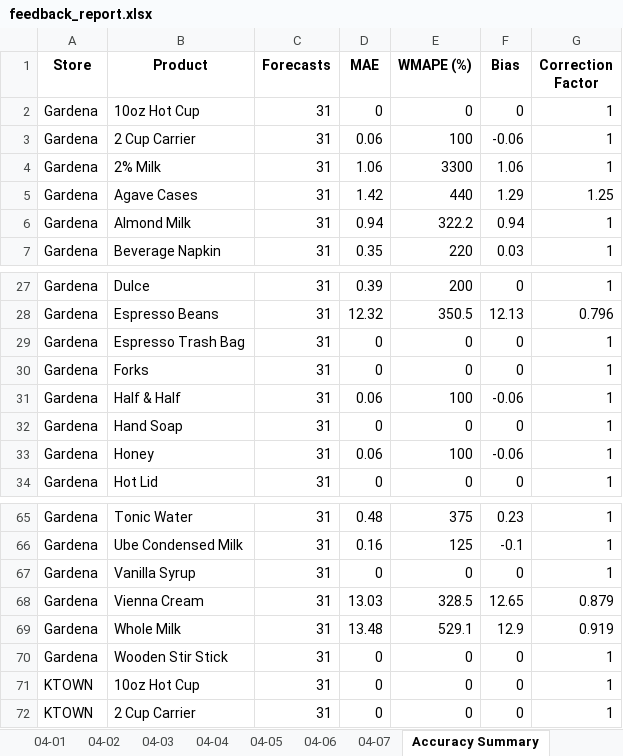
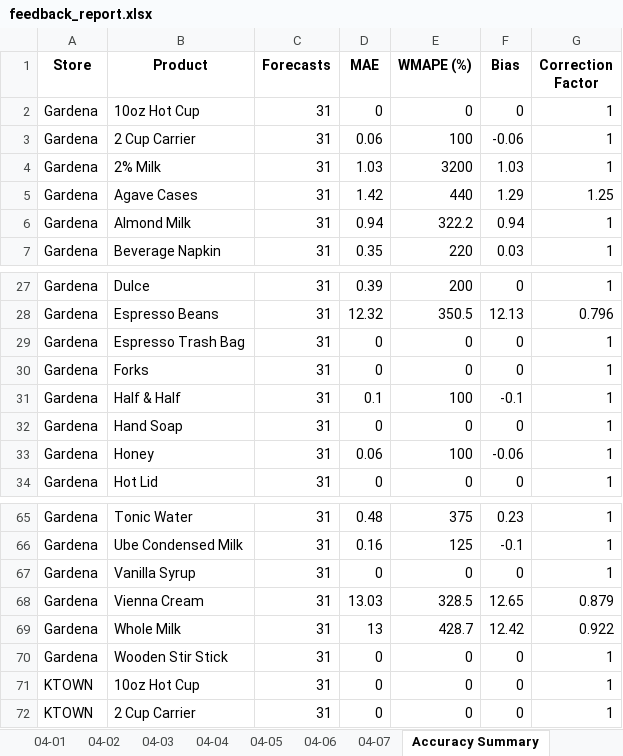
Before and after one commit to YeemsCoffee/inventoryprediction, an Excel workbook: output/feedback_report.xlsx, sheet Accuracy Summary, drawn as a sheet; only a part is shown, gaps mark what is left out; values as stored, in another font and other column widths than the file's, no borders; the diff names each change by its address in the sheet, - before the commit and + after, or states it on an @@ line.

Commit message:
Update output files

```diff
--- a/output/feedback_report.xlsx (sheet Accuracy Summary)
+++ b/output/feedback_report.xlsx (sheet Accuracy Summary)
-D4 (MAE): 1.06
+D4 (MAE): 1.03
-E4 (WMAPE (%)): 3300
+E4 (WMAPE (%)): 3200
-F4 (Bias): 1.06
+F4 (Bias): 1.03
-D31 (MAE): 0.06
+D31 (MAE): 0.1
-F31 (Bias): -0.06
+F31 (Bias): -0.1
-D69 (MAE): 13.48
+D69 (MAE): 13
-E69 (WMAPE (%)): 529.1
+E69 (WMAPE (%)): 428.7
-F69 (Bias): 12.9
+F69 (Bias): 12.42
-G69 (Correction Factor): 0.919
+G69 (Correction Factor): 0.922
```
Also changed, not shown: sheet 03-24, 1 other file.
